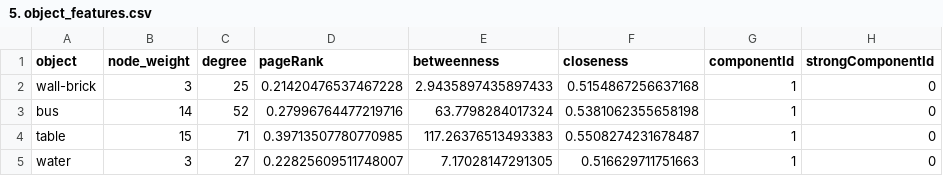
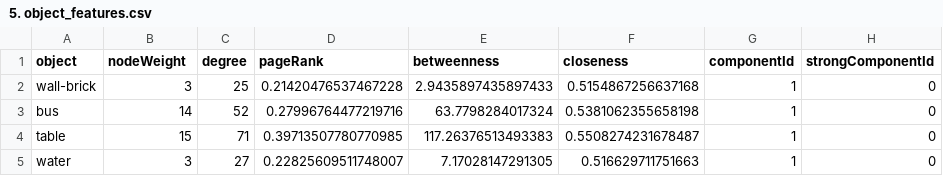
Before and after one commit to Billal-MOKHTARI/Image-Analysis-and-Object-Detection-Using-Deep-Learning, a CSV file: data/output/5. object_features.csv, drawn as a sheet; only a part is shown; the diff names each change by its address in the sheet, - before the commit and + after, or states it on an @@ line.

```diff
--- a/data/output/5. object_features.csv
+++ b/data/output/5. object_features.csv
-B1: node_weight
+B1: nodeWeight
```
Also changed, not shown: data/output/6. object_features_with_type.csv, data/output/7. object_image_features.csv, 3 other files.
